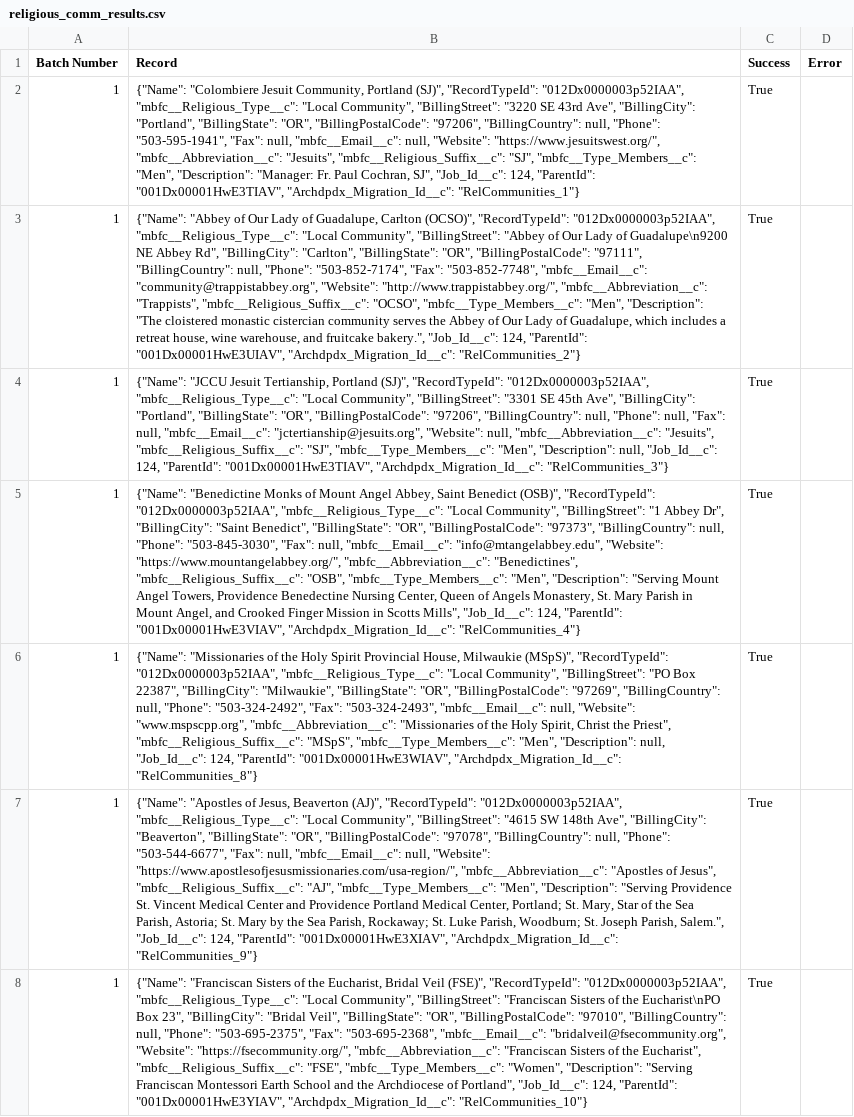
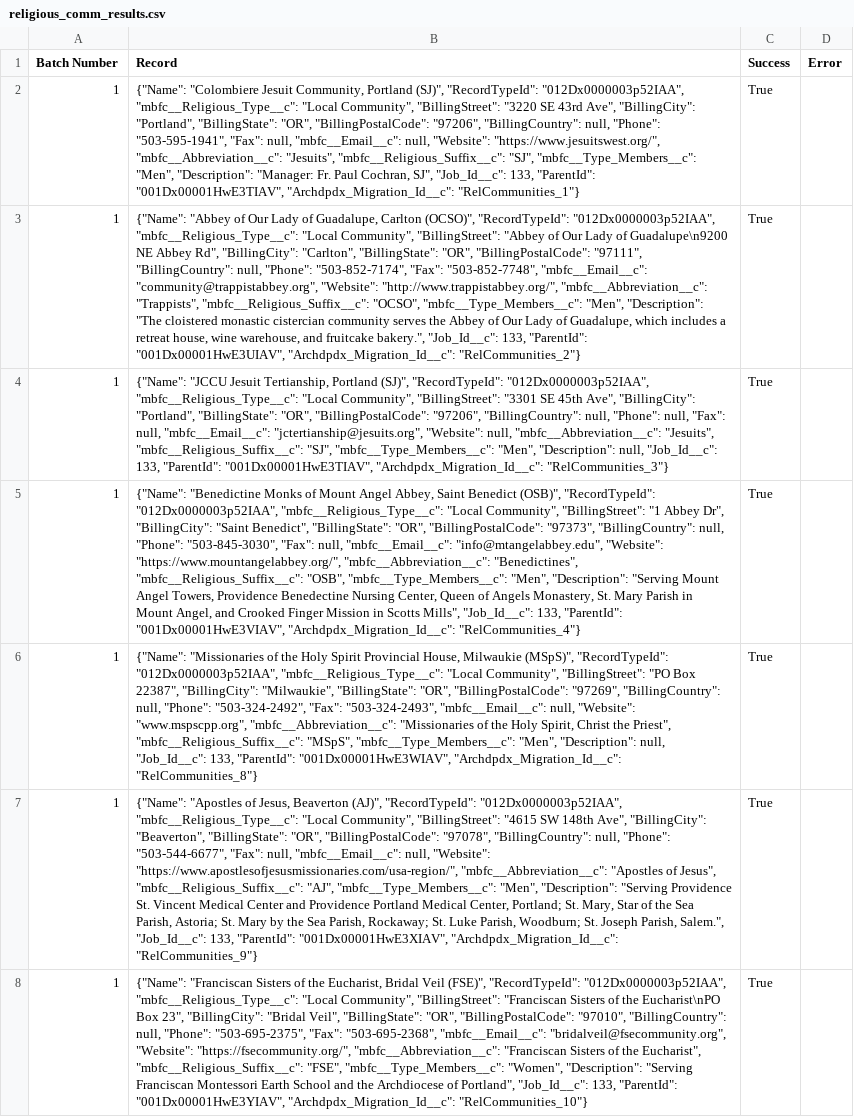
Before and after one commit to Cath-Strategic-Tech/adpdx_etl, a CSV file: results_files/religious_comm_results.csv, drawn as a sheet; only a part is shown; the diff covers the shown part only; the diff names each change by its address in the sheet, - before the commit and + after, or states it on an @@ line.

```diff
--- a/results_files/religious_comm_results.csv
+++ b/results_files/religious_comm_results.csv
-B2 (Record): …SJ", "Job_Id__c": 124, "ParentId": "001Dx00001HwE3TIAV",…
+B2 (Record): …SJ", "Job_Id__c": 133, "ParentId": "001Dx00001HwE3TIAV",…
-B3 (Record): …bakery.", "Job_Id__c": 124, "ParentId": "001Dx00001HwE3UIAV",…
+B3 (Record): …bakery.", "Job_Id__c": 133, "ParentId": "001Dx00001HwE3UIAV",…
-B4 (Record): …null, "Job_Id__c": 124, "ParentId": "001Dx00001HwE3TIAV",…
+B4 (Record): …null, "Job_Id__c": 133, "ParentId": "001Dx00001HwE3TIAV",…
-B5 (Record): …Mills", "Job_Id__c": 124, "ParentId": "001Dx00001HwE3VIAV",…
+B5 (Record): …Mills", "Job_Id__c": 133, "ParentId": "001Dx00001HwE3VIAV",…
-B6 (Record): …null, "Job_Id__c": 124, "ParentId": "001Dx00001HwE3WIAV",…
+B6 (Record): …null, "Job_Id__c": 133, "ParentId": "001Dx00001HwE3WIAV",…
-B7 (Record): …Salem.", "Job_Id__c": 124, "ParentId": "001Dx00001HwE3XIAV",…
+B7 (Record): …Salem.", "Job_Id__c": 133, "ParentId": "001Dx00001HwE3XIAV",…
-B8 (Record): …Portland", "Job_Id__c": 124, "ParentId": "001Dx00001HwE3YIAV",…
+B8 (Record): …Portland", "Job_Id__c": 133, "ParentId": "001Dx00001HwE3YIAV",…
```
Also changed, not shown: 1 added row, 1 removed row and 62 edited cells elsewhere in this file, staging_files/accounts_staging.csv, staging_files/reg_entry_staging.csv, 9 other files.
